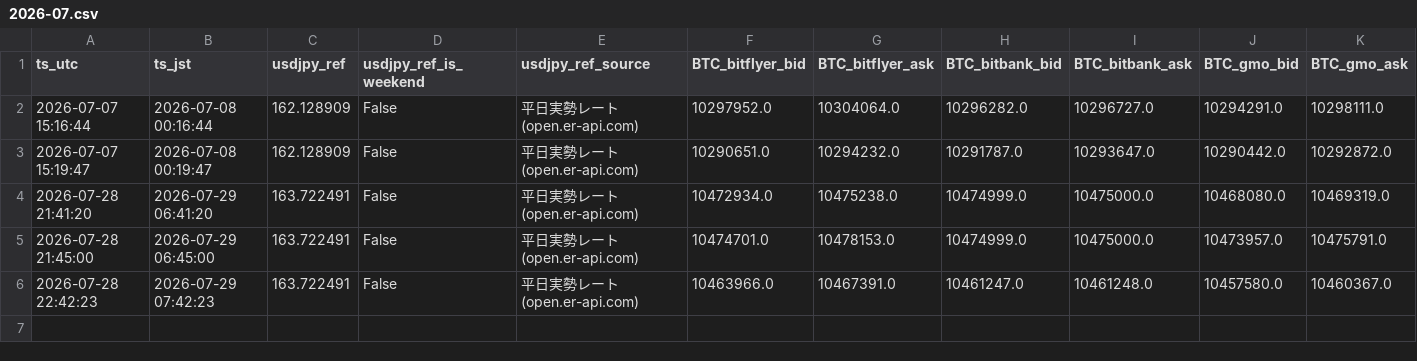
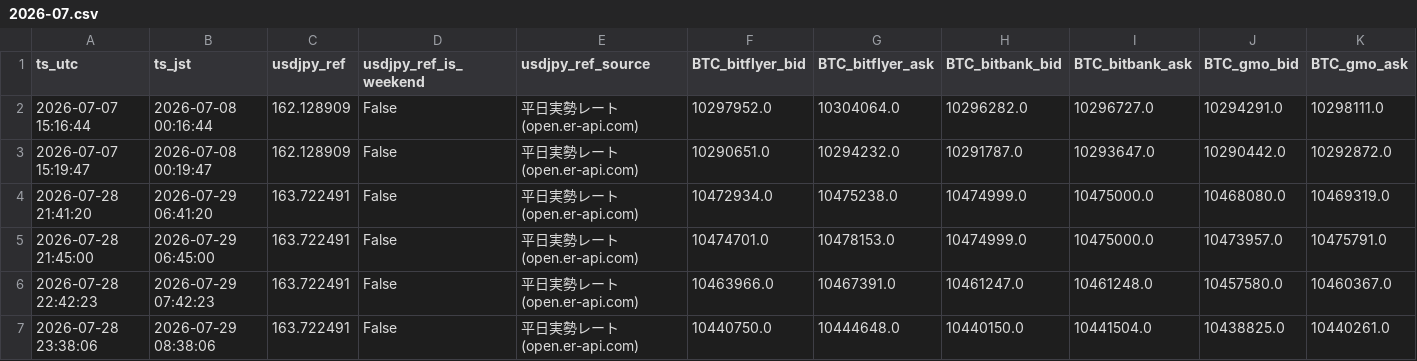
Before and after one commit to buzzsonic/base-lab, a CSV file: spread-logger/data/2026-07.csv, drawn as a sheet; only a part is shown; rows hold the shown columns only; the diff names each change by its address in the sheet, - before the commit and + after, or states it on an @@ line.

```diff
--- a/spread-logger/data/2026-07.csv
+++ b/spread-logger/data/2026-07.csv
+row 7: 2026-07-28 23:38:06 | 2026-07-29 08:38:06 | 163.722491 | False | 平日実勢レート(open.er-api.com) | 10440750.0 | 10444648.0 | 10440150.0 | 10441504.0 | 10438825.0 | 10440261.0
```
Also changed, not shown: 1 other file.
